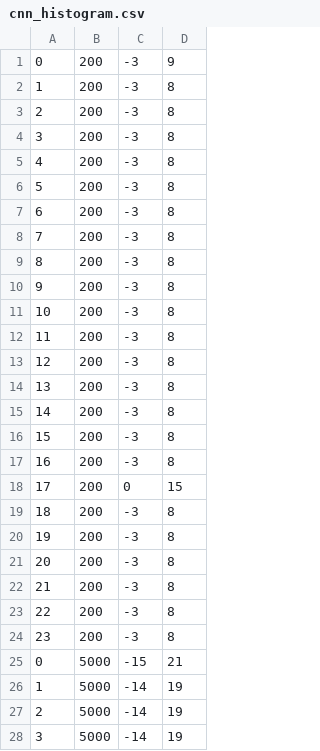
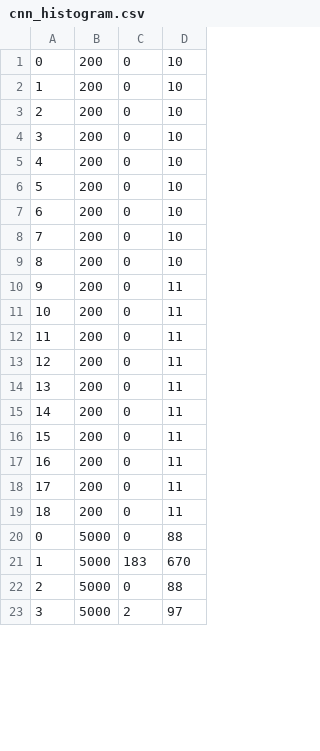
Before and after one commit to ili23/cs4701_sp25_quoridorai, a CSV file: second_attempt/Figure_Data/MCTS_Distr/cnn_histogram.csv, drawn as a sheet; only a part is shown; removed rows and columns are numbered as before the commit, all else as after; the diff covers the shown part only; the diff names each change by its address in the sheet, - before the commit and + after, or states it on an @@ line.

Commit message:
update cnn figures

```diff
--- a/second_attempt/Figure_Data/MCTS_Distr/cnn_histogram.csv
+++ b/second_attempt/Figure_Data/MCTS_Distr/cnn_histogram.csv
-C1:C15: -3
+C1:C15: 0
-D1: 9
+D1: 10
-D2:D9: 8
+D2:D9: 10
-D10:D15: 8
+D10:D15: 11
-row 16: 15 | 200 | -3 | 8
-row 17: 16 | 200 | -3 | 8
@@ column A renumbered between rows 16 and 19 @@
-D16: 15
+D16: 11
-C17:C19: -3
+C17:C19: 0
-D17:D19: 8
+D17:D19: 11
-row 22: 21 | 200 | -3 | 8
-row 23: 22 | 200 | -3 | 8
-row 24: 23 | 200 | -3 | 8
-C20: -15
+C20: 0
-D20: 21
+D20: 88
-C21: -14
+C21: 183
-D21: 19
+D21: 670
-C22: -14
+C22: 0
-D22: 19
+D22: 88
-C23: -14
+C23: 2
-D23: 19
+D23: 97
```
Also changed, not shown: 5 removed rows and 30 edited cells elsewhere in this file, second_attempt/Figure_Data/MCTS_Distr/cnn_line.csv, 7 other files.
